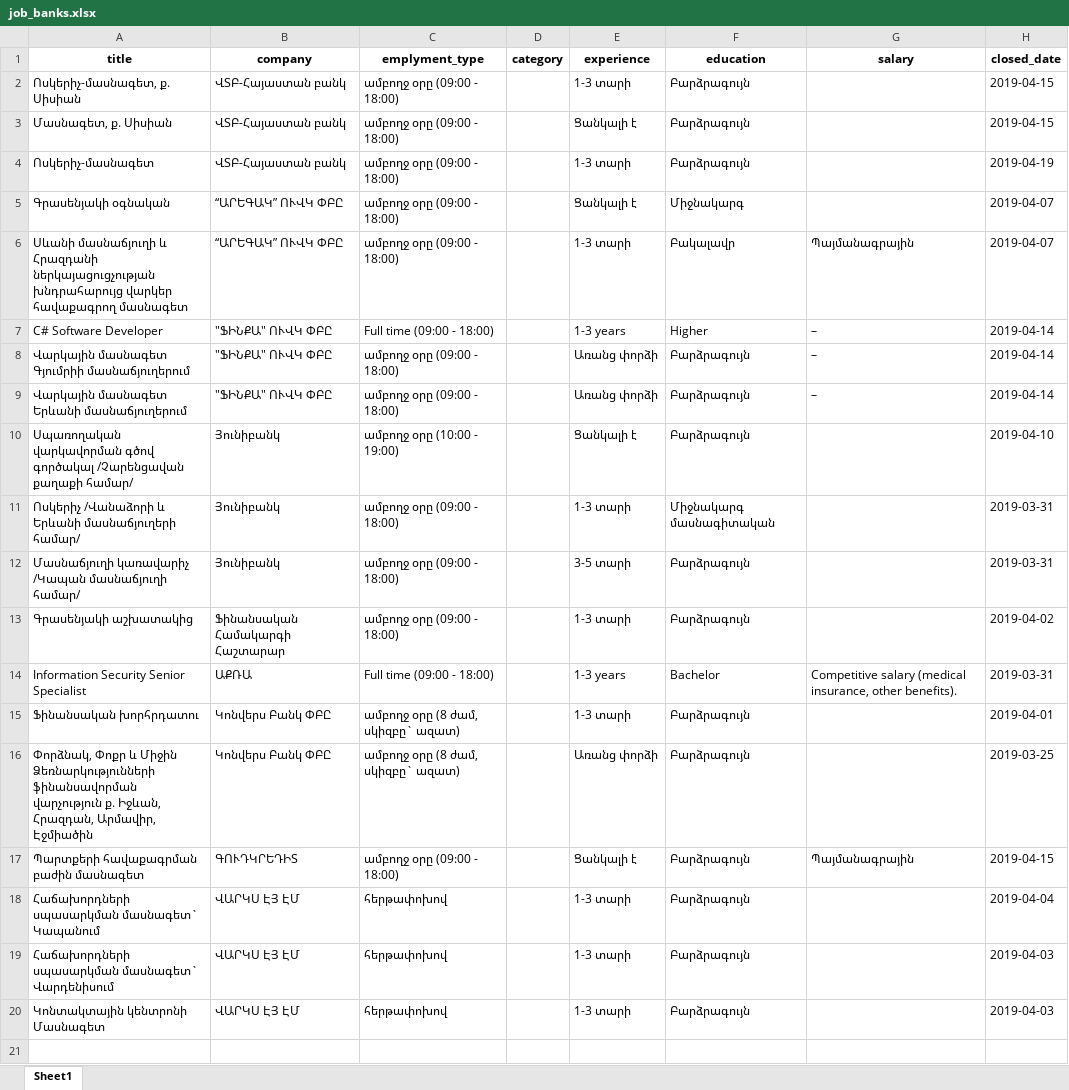
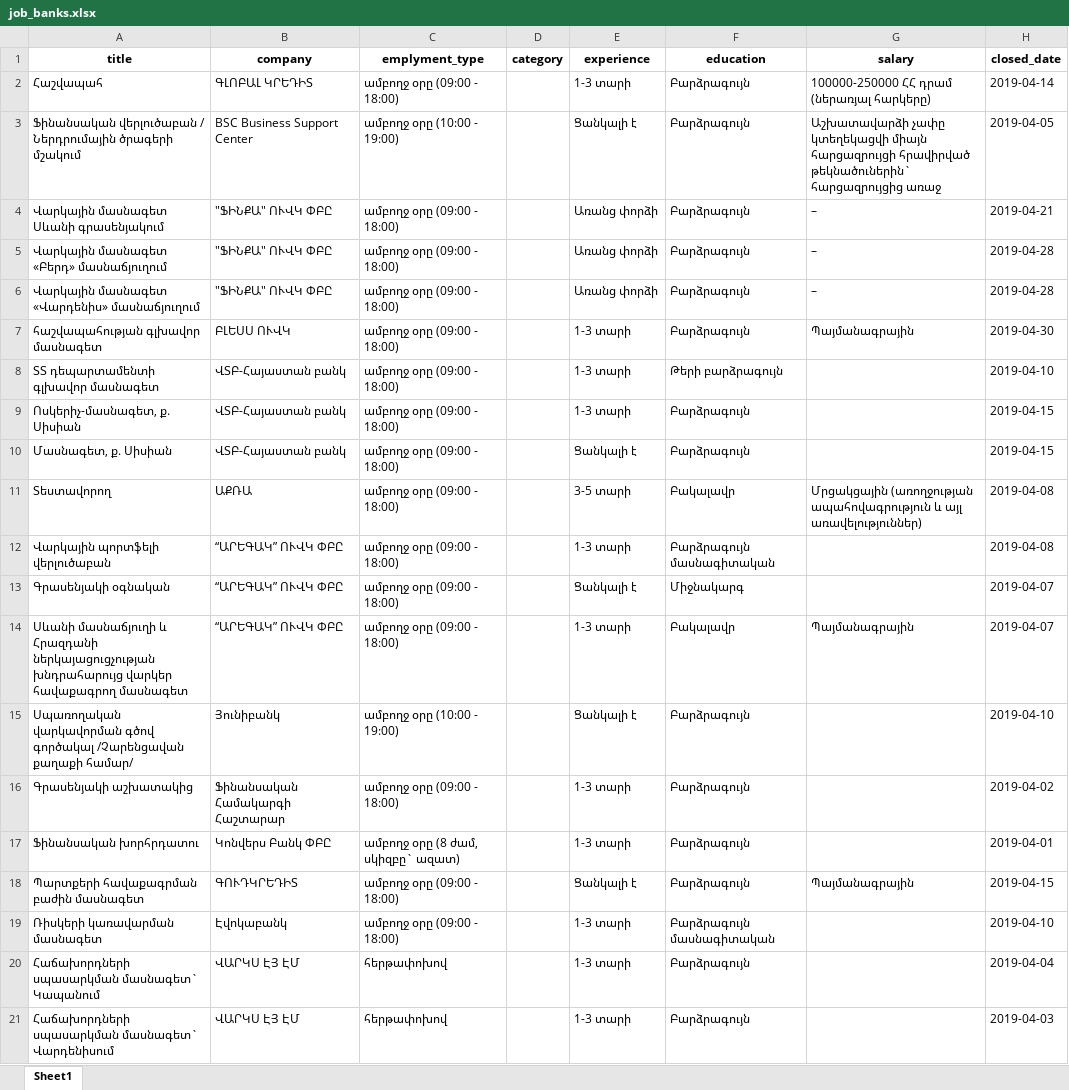
Before and after one commit to KevorkSulahian/ECON_P, an Excel workbook: Scrapping_test/job_banks.xlsx, sheet Sheet1, drawn as a sheet; only a part is shown; the shorter side is filled out with more unchanged rows; values as stored, in another font and other column widths than the file's, no borders; removed rows and columns are numbered as before the commit, all else as after; the diff names each change by its address in the sheet, - before the commit and + after, or states it on an @@ line.

```diff
--- a/Scrapping_test/job_banks.xlsx (sheet Sheet1)
+++ b/Scrapping_test/job_banks.xlsx (sheet Sheet1)
+row 2: Հաշվապահ | ԳԼՈԲԱԼ ԿՐԵԴԻՏ | ամբողջ օրը (09:00 - 18:00) |  | 1-3 տարի | Բարձրագույն | 100000-250000 ՀՀ դրամ (ներառյալ հարկերը) | 2019-04-14
+row 3: Ֆինանսական վերլուծաբան / Ներդրումային ծրագերի մշակում | BSC Business Support Center | ամբողջ օրը (10:00 - 19:00) |  | Ցանկալի է | Բարձրագույն | Աշխատավարձի չափը կտեղեկացվի միայն հարցազրույցի հրավիրված թեկնածուներին` հարցազրույցից առաջ | 2019-04-05
+row 4: Վարկային մասնագետ Սևանի գրասենյակում | "ՖԻՆՔԱ" ՈՒՎԿ ՓԲԸ | ամբողջ օրը (09:00 - 18:00) |  | Առանց փորձի | Բարձրագույն | – | 2019-04-21
+row 5: Վարկային մասնագետ «Բերդ» մասնաճյուղում | "ՖԻՆՔԱ" ՈՒՎԿ ՓԲԸ | ամբողջ օրը (09:00 - 18:00) |  | Առանց փորձի | Բարձրագույն | – | 2019-04-28
+row 6: Վարկային մասնագետ «Վարդենիս» մասնաճյուղում | "ՖԻՆՔԱ" ՈՒՎԿ ՓԲԸ | ամբողջ օրը (09:00 - 18:00) |  | Առանց փորձի | Բարձրագույն | – | 2019-04-28
+row 7: հաշվապահության գլխավոր մասնագետ | ԲԼԵՍՍ ՈՒՎԿ | ամբողջ օրը (09:00 - 18:00) |  | 1-3 տարի | Բարձրագույն | Պայմանագրային | 2019-04-30
+row 8: ՏՏ դեպարտամենտի գլխավոր մասնագետ | ՎՏԲ-Հայաստան բանկ | ամբողջ օրը (09:00 - 18:00) |  | 1-3 տարի | Թերի բարձրագույն |  | 2019-04-10
-row 4: Ոսկերիչ-մասնագետ | ՎՏԲ-Հայաստան բանկ | ամբողջ օրը (09:00 - 18:00) |  | 1-3 տարի | Բարձրագույն |  | 2019-04-19
+row 11: Տեստավորող | ԱՔՌԱ | ամբողջ օրը (09:00 - 18:00) |  | 3-5 տարի | Բակալավր | Մրցակցային (առողջության ապահովագրություն և այլ առավելություններ) | 2019-04-08
+row 12: Վարկային պորտֆելի վերլուծաբան | “ԱՐԵԳԱԿ” ՈՒՎԿ ՓԲԸ | ամբողջ օրը (09:00 - 18:00) |  | 1-3 տարի | Բարձրագույն մասնագիտական |  | 2019-04-08
-row 7: C# Software Developer | "ՖԻՆՔԱ" ՈՒՎԿ ՓԲԸ | Full time (09:00 - 18:00) |  | 1-3 years | Higher | – | 2019-04-14
-row 8: Վարկային մասնագետ Գյումրիի մասնաճյուղերում | "ՖԻՆՔԱ" ՈՒՎԿ ՓԲԸ | ամբողջ օրը (09:00 - 18:00) |  | Առանց փորձի | Բարձրագույն | – | 2019-04-14
-row 9: Վարկային մասնագետ Երևանի մասնաճյուղերում | "ՖԻՆՔԱ" ՈՒՎԿ ՓԲԸ | ամբողջ օրը (09:00 - 18:00) |  | Առանց փորձի | Բարձրագույն | – | 2019-04-14
-row 11: Ոսկերիչ /Վանաձորի և Երևանի մասնաճյուղերի համար/ | Յունիբանկ | ամբողջ օրը (09:00 - 18:00) |  | 1-3 տարի | Միջնակարգ մասնագիտական |  | 2019-03-31
-row 12: Մասնաճյուղի կառավարիչ /Կապան մասնաճյուղի համար/ | Յունիբանկ | ամբողջ օրը (09:00 - 18:00) |  | 3-5 տարի | Բարձրագույն |  | 2019-03-31
-row 14: Information Security Senior Specialist | ԱՔՌԱ | Full time (09:00 - 18:00) |  | 1-3 years | Bachelor | Competitive salary (medical insurance, other benefits). | 2019-03-31
-row 16: Փորձնակ, Փոքր և Միջին Ձեռնարկությունների ֆինանսավորման վարչություն ք. Իջևան, Հրազդան, Արմավիր, Էջմիածին | Կոնվերս Բանկ ՓԲԸ | ամբողջ օրը (8 ժամ, սկիզբը` ազատ) |  | Առանց փորձի | Բարձրագույն |  | 2019-03-25
+row 19: Ռիսկերի կառավարման մասնագետ | Էվոկաբանկ | ամբողջ օրը (09:00 - 18:00) |  | 1-3 տարի | Բարձրագույն մասնագիտական |  | 2019-04-10
```
Also changed, not shown: Scrapping_test/job.xlsx, Scrapping_test/jobfinder.xlsx, 6 other files.
